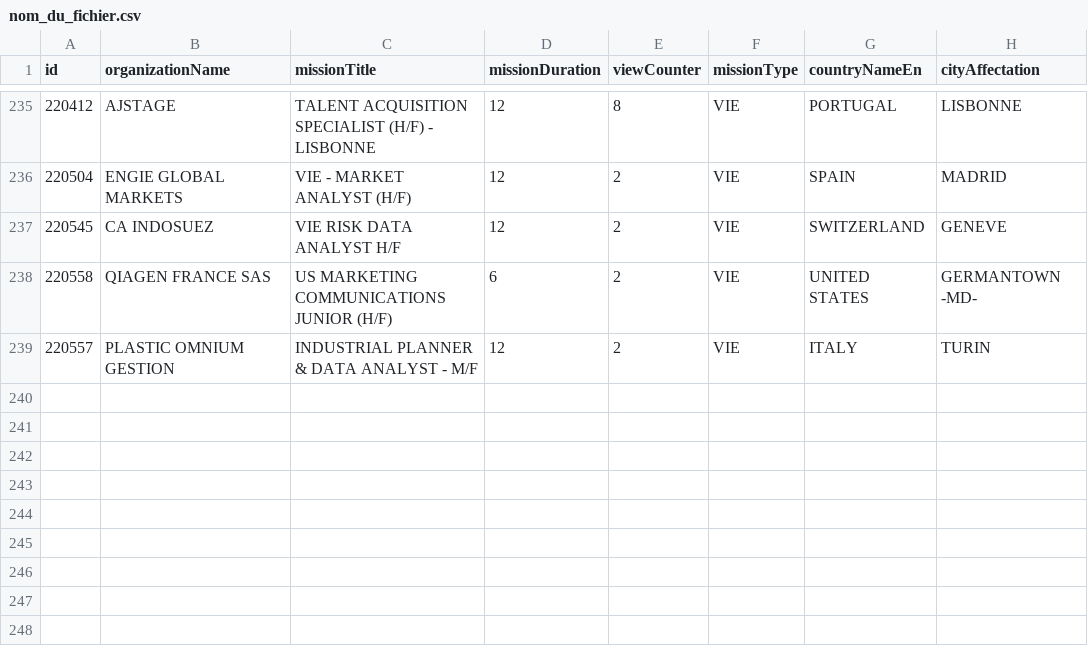
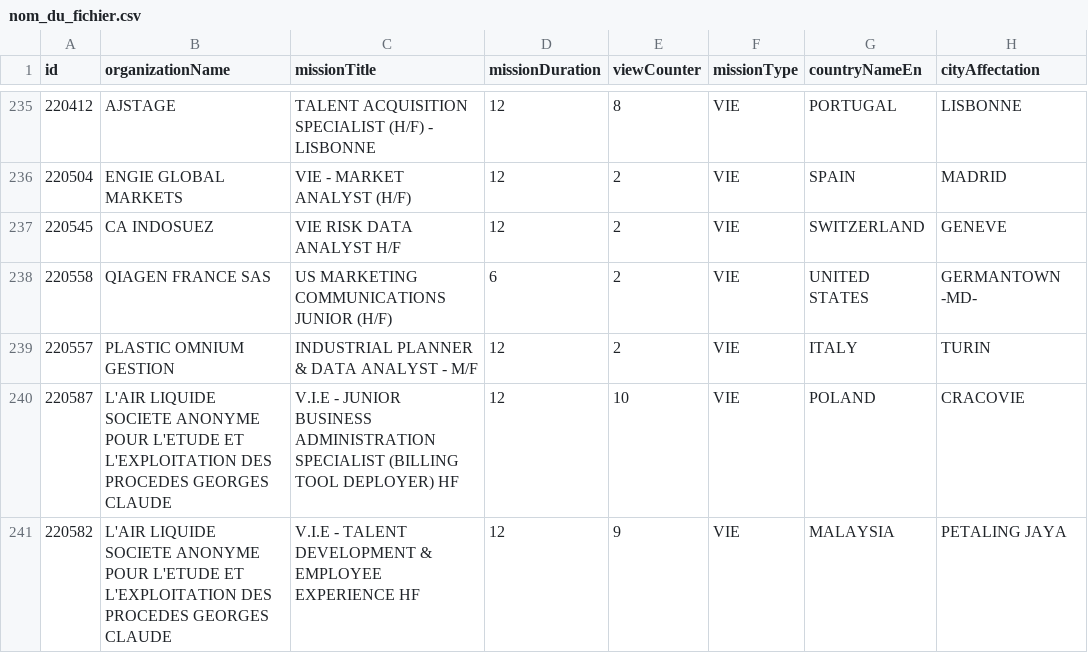
Before and after one commit to mohamedzenatiofficiel/VIE_API, a CSV file: nom_du_fichier.csv, drawn as a sheet; only a part is shown, gaps mark what is left out; the diff names each change by its address in the sheet, - before the commit and + after, or states it on an @@ line.

Commit message:
Update CSV file with new data

```diff
--- a/nom_du_fichier.csv
+++ b/nom_du_fichier.csv
+row 240: 220587 | L'AIR LIQUIDE SOCIETE ANONYME POUR L'ETUDE ET L'EXPLOITATION DES PROCEDES GEORGES CLAUDE | V.I.E - JUNIOR BUSINESS ADMINISTRATION SPECIALIST (BILLING TOOL DEPLOYER) HF | 12 | 10 | VIE | POLAND | CRACOVIE
+row 241: 220582 | L'AIR LIQUIDE SOCIETE ANONYME POUR L'ETUDE ET L'EXPLOITATION DES PROCEDES GEORGES CLAUDE | V.I.E - TALENT DEVELOPMENT & EMPLOYEE EXPERIENCE HF | 12 | 9 | VIE | MALAYSIA | PETALING JAYA
```
